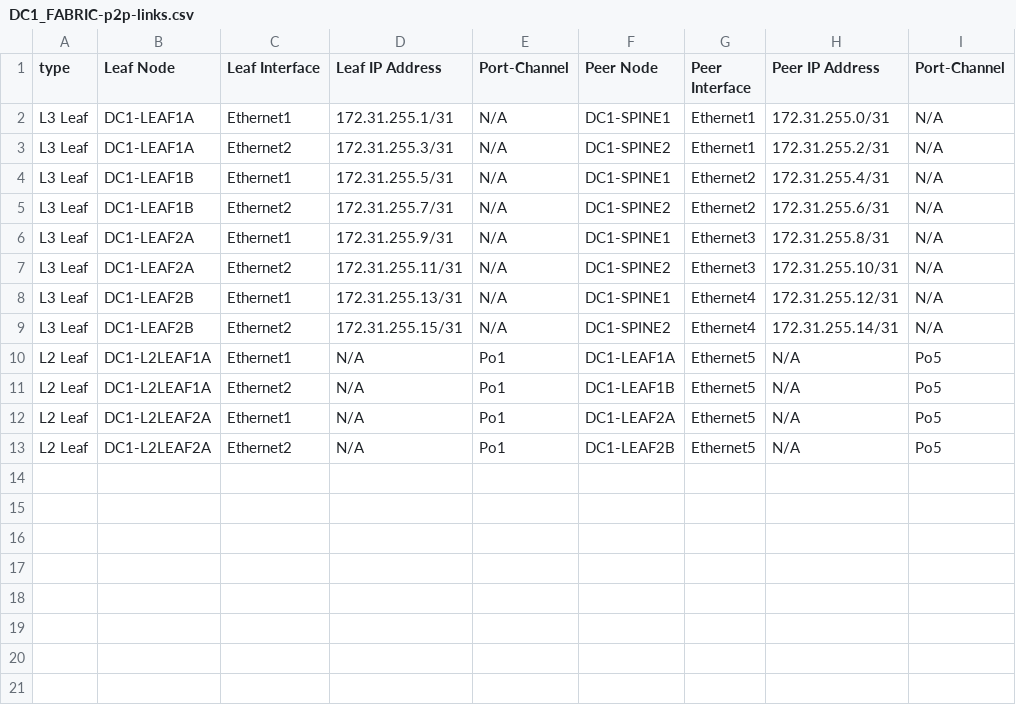
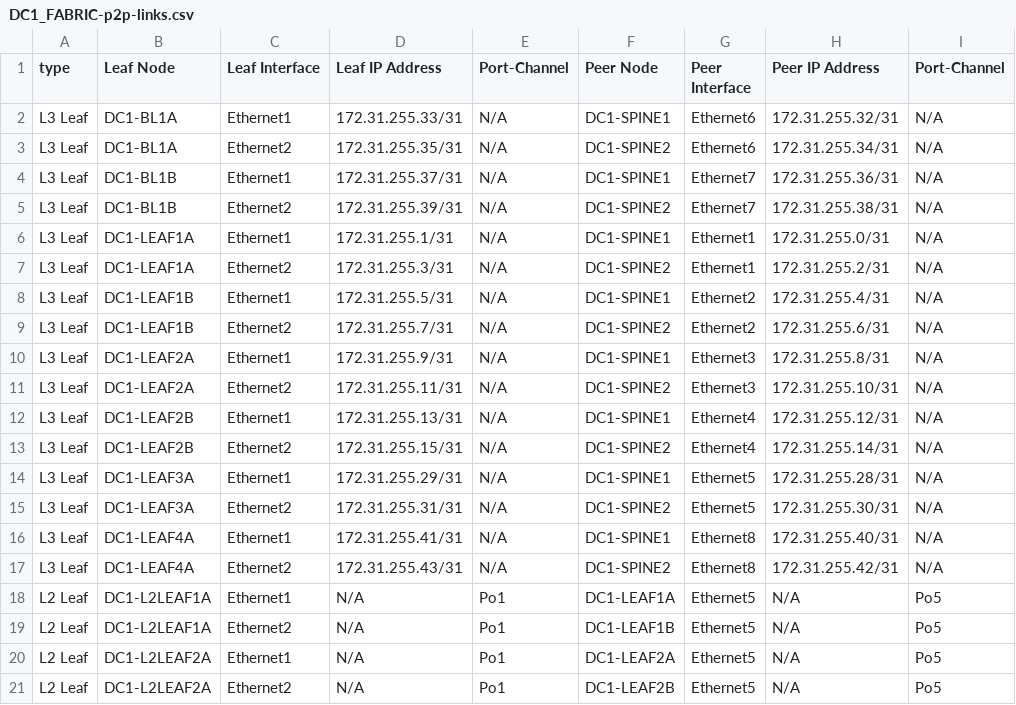
Before and after one commit to titom73/ansible-arista-network-lab-automation, a CSV file: inventories/emea/documentation/DC1_FABRIC/DC1_FABRIC-p2p-links.csv, drawn as a sheet.

```diff
--- a/inventories/emea/documentation/DC1_FABRIC/DC1_FABRIC-p2p-links.csv
+++ b/inventories/emea/documentation/DC1_FABRIC/DC1_FABRIC-p2p-links.csv
@@ -1,2 +1,6 @@
 type, Leaf Node,Leaf Interface,Leaf IP Address,Port-Channel,Peer Node,Peer Interface,Peer IP Address,Port-Channel
+L3 Leaf,DC1-BL1A,Ethernet1,172.31.255.33/31,N/A,DC1-SPINE1,Ethernet6,172.31.255.32/31,N/A
+L3 Leaf,DC1-BL1A,Ethernet2,172.31.255.35/31,N/A,DC1-SPINE2,Ethernet6,172.31.255.34/31,N/A
+L3 Leaf,DC1-BL1B,Ethernet1,172.31.255.37/31,N/A,DC1-SPINE1,Ethernet7,172.31.255.36/31,N/A
+L3 Leaf,DC1-BL1B,Ethernet2,172.31.255.39/31,N/A,DC1-SPINE2,Ethernet7,172.31.255.38/31,N/A
 L3 Leaf,DC1-LEAF1A,Ethernet1,172.31.255.1/31,N/A,DC1-SPINE1,Ethernet1,172.31.255.0/31,N/A
@@ -9,2 +13,6 @@ L3 Leaf,DC1-LEAF2B,Ethernet1,172.31.255.13/31,N/A,DC1-SPINE1,Ethernet4,172.31.25
 L3 Leaf,DC1-LEAF2B,Ethernet2,172.31.255.15/31,N/A,DC1-SPINE2,Ethernet4,172.31.255.14/31,N/A
+L3 Leaf,DC1-LEAF3A,Ethernet1,172.31.255.29/31,N/A,DC1-SPINE1,Ethernet5,172.31.255.28/31,N/A
+L3 Leaf,DC1-LEAF3A,Ethernet2,172.31.255.31/31,N/A,DC1-SPINE2,Ethernet5,172.31.255.30/31,N/A
+L3 Leaf,DC1-LEAF4A,Ethernet1,172.31.255.41/31,N/A,DC1-SPINE1,Ethernet8,172.31.255.40/31,N/A
+L3 Leaf,DC1-LEAF4A,Ethernet2,172.31.255.43/31,N/A,DC1-SPINE2,Ethernet8,172.31.255.42/31,N/A
 L2 Leaf,DC1-L2LEAF1A,Ethernet1,N/A,Po1,DC1-LEAF1A,Ethernet5,N/A,Po5
```
Also changed, not shown: inventories/emea/documentation/DC1_FABRIC/DC1_FABRIC-topology.csv, 13 other files.
